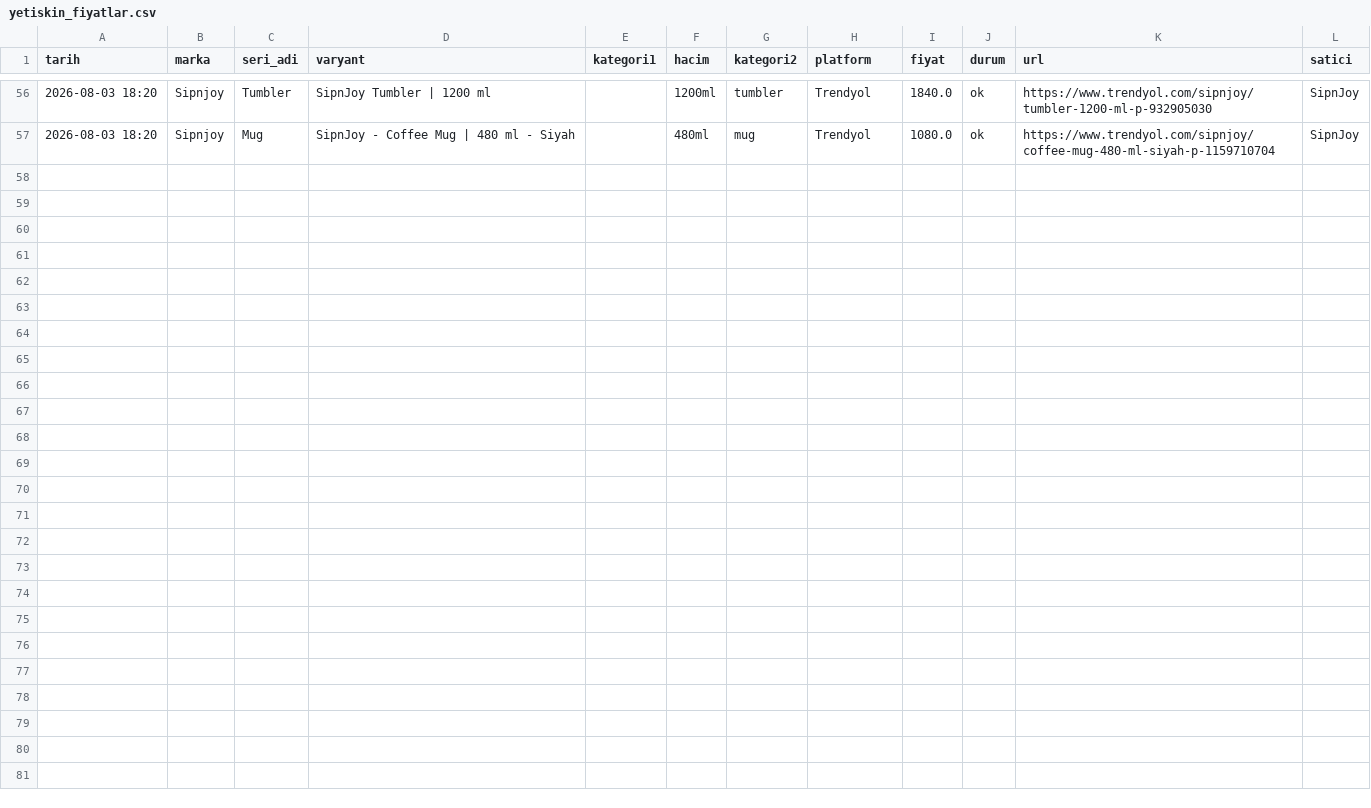
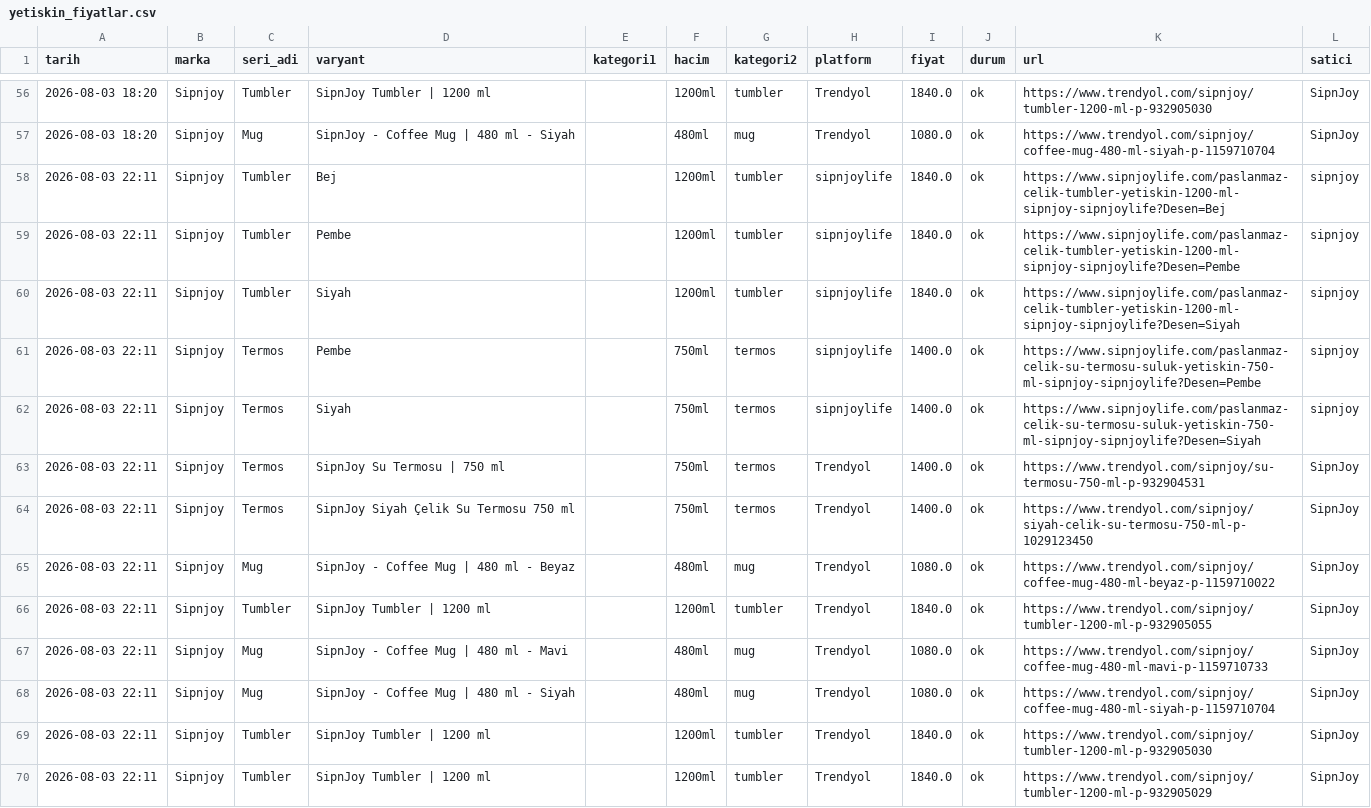
Before and after one commit to ozermirza/nbdrfts-2026, a CSV file: yetiskin_fiyatlar.csv, drawn as a sheet; only a part is shown, gaps mark what is left out.

Commit message:
Otomatik fiyat guncellemesi

```diff
--- a/yetiskin_fiyatlar.csv
+++ b/yetiskin_fiyatlar.csv
@@ -57 +57,14 @@ tarih,marka,seri_adi,varyant,kategori1,hacim,kategori2,platform,fiyat,durum,url,
 2026-08-03 18:20,Sipnjoy,Mug,SipnJoy - Coffee Mug | 480 ml - Siyah,,480ml,mug,Trendyol,1080.0,ok,https://www.trendyol.com/sipnjoy/coffee-mug-480-ml-siyah-p-1159710704,SipnJoy
+2026-08-03 22:11,Sipnjoy,Tumbler,Bej,,1200ml,tumbler,sipnjoylife,1840.0,ok,https://www.sipnjoylife.com/paslanmaz-celik-tumbler-yetiskin-1200-ml-sipnjoy-sipnjoylife?Desen=Bej,sipnjoy
+2026-08-03 22:11,Sipnjoy,Tumbler,Pembe,,1200ml,tumbler,sipnjoylife,1840.0,ok,https://www.sipnjoylife.com/paslanmaz-celik-tumbler-yetiskin-1200-ml-sipnjoy-sipnjoylife?Desen=Pembe,sipnjoy
+2026-08-03 22:11,Sipnjoy,Tumbler,Siyah,,1200ml,tumbler,sipnjoylife,1840.0,ok,https://www.sipnjoylife.com/paslanmaz-celik-tumbler-yetiskin-1200-ml-sipnjoy-sipnjoylife?Desen=Siyah,sipnjoy
+2026-08-03 22:11,Sipnjoy,Termos,Pembe,,750ml,termos,sipnjoylife,1400.0,ok,https://www.sipnjoylife.com/paslanmaz-celik-su-termosu-suluk-yetiskin-750-ml-sipnjoy-sipnjoylife?Desen=Pembe,sipnjoy
+2026-08-03 22:11,Sipnjoy,Termos,Siyah,,750ml,termos,sipnjoylife,1400.0,ok,https://www.sipnjoylife.com/paslanmaz-celik-su-termosu-suluk-yetiskin-750-ml-sipnjoy-sipnjoylife?Desen=Siyah,sipnjoy
+2026-08-03 22:11,Sipnjoy,Termos,SipnJoy Su Termosu | 750 ml,,750ml,termos,Trendyol,1400.0,ok,https://www.trendyol.com/sipnjoy/su-termosu-750-ml-p-932904531,SipnJoy
+2026-08-03 22:11,Sipnjoy,Termos,SipnJoy Siyah Çelik Su Termosu 750 ml,,750ml,termos,Trendyol,1400.0,ok,https://www.trendyol.com/sipnjoy/siyah-celik-su-termosu-750-ml-p-1029123450,SipnJoy
+2026-08-03 22:11,Sipnjoy,Mug,SipnJoy - Coffee Mug | 480 ml - Beyaz,,480ml,mug,Trendyol,1080.0,ok,https://www.trendyol.com/sipnjoy/coffee-mug-480-ml-beyaz-p-1159710022,SipnJoy
+2026-08-03 22:11,Sipnjoy,Tumbler,SipnJoy Tumbler | 1200 ml,,1200ml,tumbler,Trendyol,1840.0,ok,https://www.trendyol.com/sipnjoy/tumbler-1200-ml-p-932905055,SipnJoy
+2026-08-03 22:11,Sipnjoy,Mug,SipnJoy - Coffee Mug | 480 ml - Mavi,,480ml,mug,Trendyol,1080.0,ok,https://www.trendyol.com/sipnjoy/coffee-mug-480-ml-mavi-p-1159710733,SipnJoy
+2026-08-03 22:11,Sipnjoy,Mug,SipnJoy - Coffee Mug | 480 ml - Siyah,,480ml,mug,Trendyol,1080.0,ok,https://www.trendyol.com/sipnjoy/coffee-mug-480-ml-siyah-p-1159710704,SipnJoy
+2026-08-03 22:11,Sipnjoy,Tumbler,SipnJoy Tumbler | 1200 ml,,1200ml,tumbler,Trendyol,1840.0,ok,https://www.trendyol.com/sipnjoy/tumbler-1200-ml-p-932905030,SipnJoy
+2026-08-03 22:11,Sipnjoy,Tumbler,SipnJoy Tumbler | 1200 ml,,1200ml,tumbler,Trendyol,1840.0,ok,https://www.trendyol.com/sipnjoy/tumbler-1200-ml-p-932905029,SipnJoy
```
Also changed, not shown: 1 other file.
